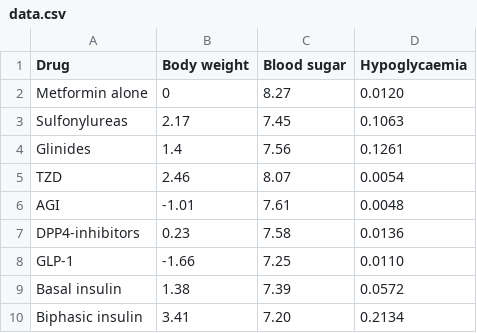
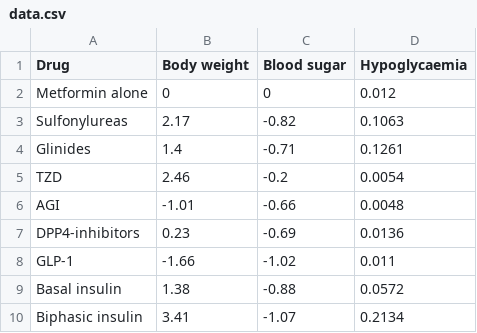
Before and after one commit to dv-lse/diabetes, a CSV file: data.csv, drawn as a sheet.

```diff
--- a/data.csv
+++ b/data.csv
@@ -1,10 +1,10 @@
 Drug,Body weight,Blood sugar,Hypoglycaemia
-Metformin alone,0,8.27,0.0120
-Sulfonylureas,2.17,7.45,0.1063
-Glinides,1.4,7.56,0.1261
-TZD,2.46,8.07,0.0054
-AGI,-1.01,7.61,0.0048
-DPP4-inhibitors,0.23,7.58,0.0136
-GLP-1,-1.66,7.25,0.0110
-Basal insulin,1.38,7.39,0.0572
-Biphasic insulin,3.41,7.20,0.2134
+Metformin alone,0,0,0.012
+Sulfonylureas,2.17,-0.82,0.1063
+Glinides,1.4,-0.71,0.1261
+TZD,2.46,-0.2,0.0054
+AGI,-1.01,-0.66,0.0048
+DPP4-inhibitors,0.23,-0.69,0.0136
+GLP-1,-1.66,-1.02,0.011
+Basal insulin,1.38,-0.88,0.0572
+Biphasic insulin,3.41,-1.07,0.2134
```
Also changed, not shown: 4 other files.
